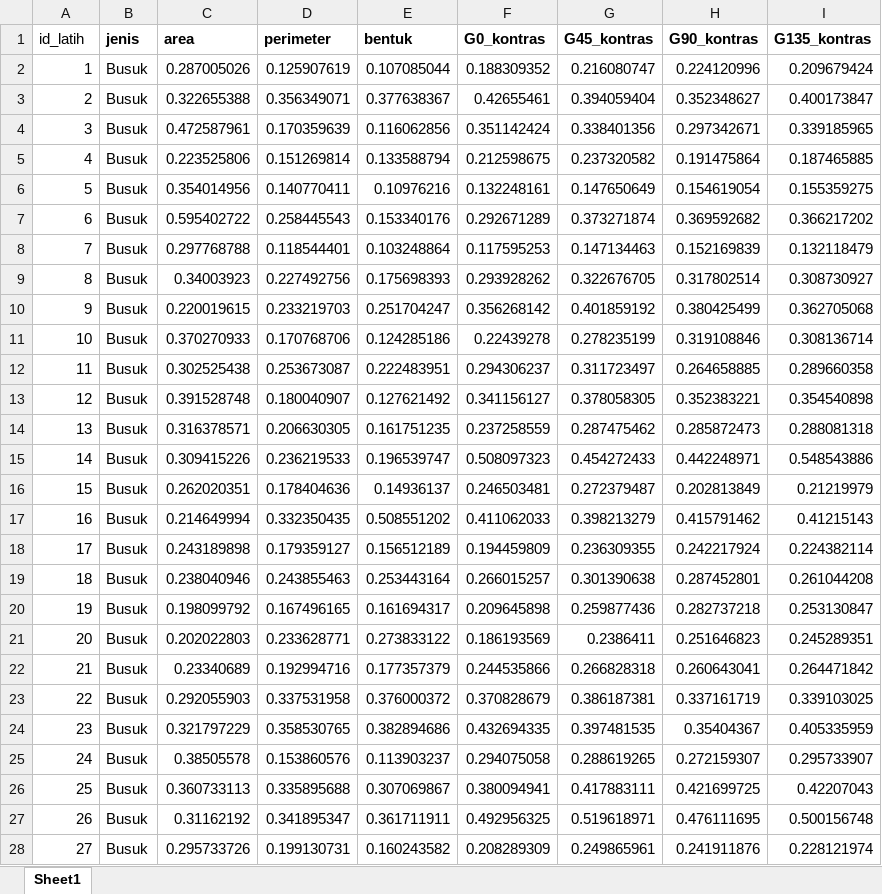
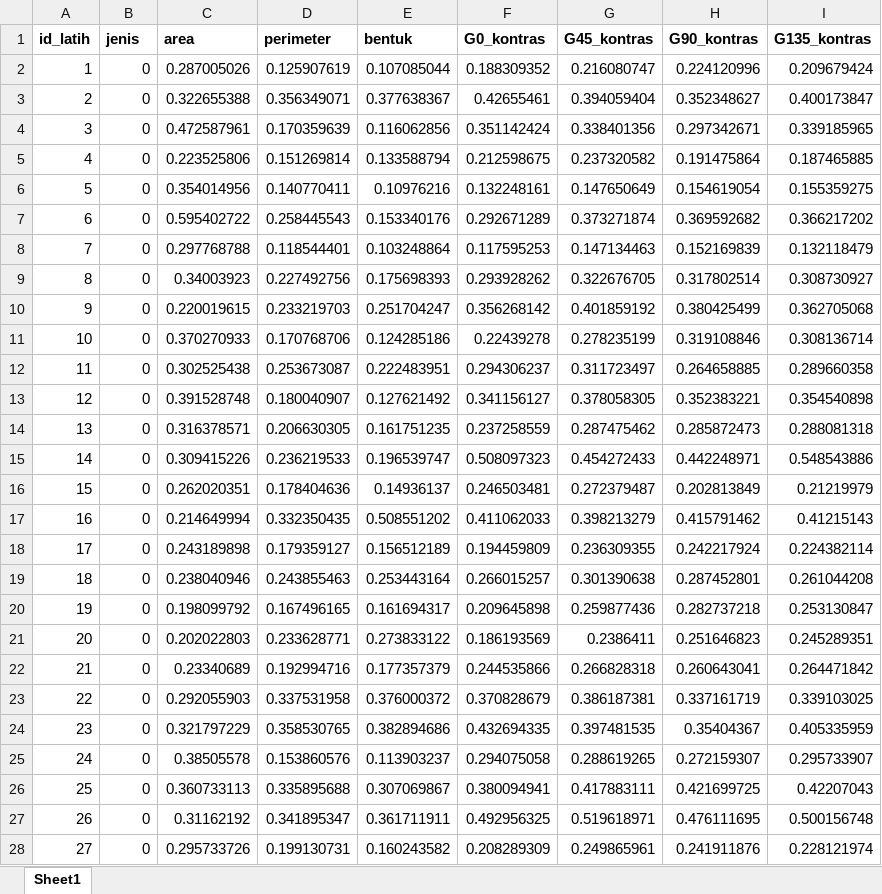
Before and after one commit to adefsing/klasifikasi-data-tomat-metode-KNN, an Excel workbook: DATA TESTING & DATA UJI/datalatih.xlsx, sheet Sheet1, drawn as a sheet; only a part is shown; values as stored, in another font and other column widths than the file's, no borders; the diff covers the shown part only; the diff names each change by its address in the sheet, - before the commit and + after, or states it on an @@ line.

```diff
--- a/DATA TESTING & DATA UJI/datalatih.xlsx (sheet Sheet1)
+++ b/DATA TESTING & DATA UJI/datalatih.xlsx (sheet Sheet1)
-A1 bold: off
+A1 bold: on
-B2:B28 (jenis): Busuk
+B2:B28 (jenis): 0
```
Also changed, not shown: 183 edited cells elsewhere in this sheet, 8 other files.
